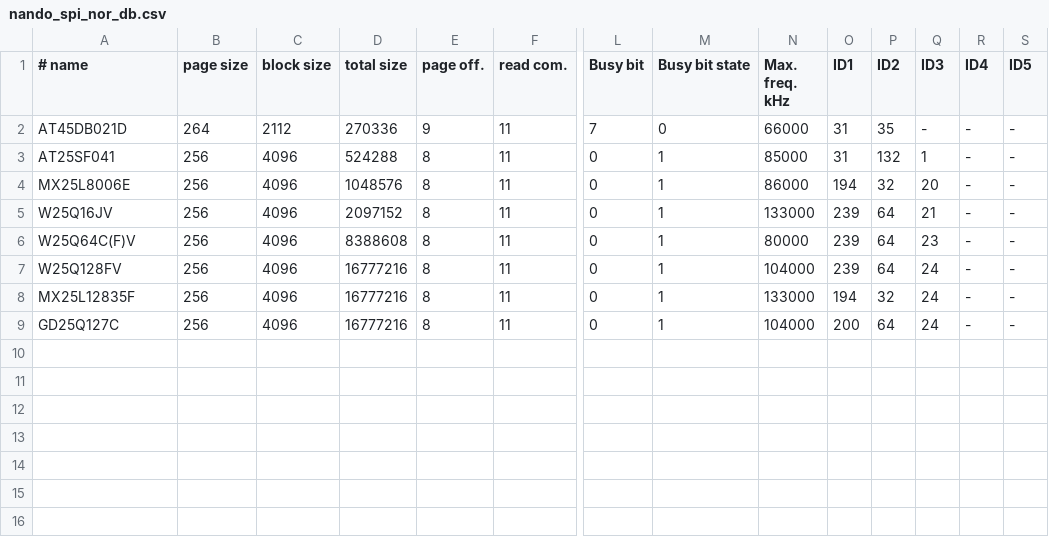
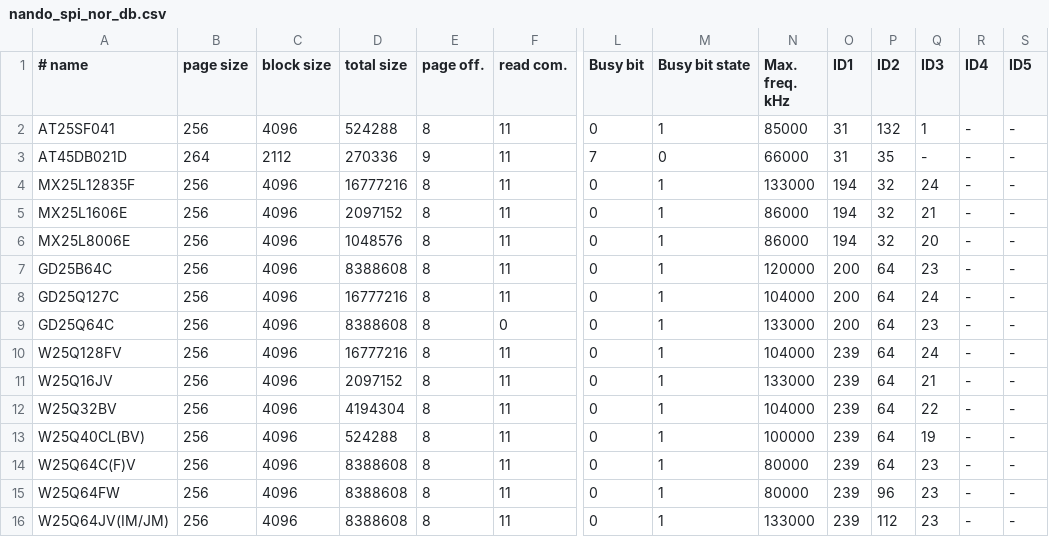
Before and after one commit to Baradablr/nand_programmer, a CSV file: qt/nando_spi_nor_db.csv, drawn as a sheet; only a part is shown, gaps mark what is left out; addresses are those after the commit; rows hold the shown columns only; the diff names each change by its address in the sheet, - before the commit and + after, or states it on an @@ line.

```diff
--- a/qt/nando_spi_nor_db.csv
+++ b/qt/nando_spi_nor_db.csv
+row 2: AT25SF041 | 256 | 4096 | 524288 | 8 | 11 | 0 | 1 | 85000 | 31 | 132 | 1 | - | -
+row 4: MX25L12835F | 256 | 4096 | 16777216 | 8 | 11 | 0 | 1 | 133000 | 194 | 32 | 24 | - | -
-A5 (# name): AT25SF041
+A5 (# name): MX25L1606E
-D5 (total size): 524288
+D5 (total size): 2097152
-N5 (Max. freq. kHz): 85000
+N5 (Max. freq. kHz): 86000
-O5 (ID1): 31
+O5 (ID1): 194
-P5 (ID2): 132
+P5 (ID2): 32
-Q5 (ID3): 1
+Q5 (ID3): 21
+row 7: GD25B64C | 256 | 4096 | 8388608 | 8 | 11 | 0 | 1 | 120000 | 200 | 64 | 23 | - | -
@@ row 9 moved to row 8: GD25Q127C @@
+row 9: GD25Q64C | 256 | 4096 | 8388608 | 8 | 0 | 0 | 1 | 133000 | 200 | 64 | 23 | - | -
+row 10: W25Q128FV | 256 | 4096 | 16777216 | 8 | 11 | 0 | 1 | 104000 | 239 | 64 | 24 | - | -
+row 12: W25Q32BV | 256 | 4096 | 4194304 | 8 | 11 | 0 | 1 | 104000 | 239 | 64 | 22 | - | -
+row 13: W25Q40CL(BV) | 256 | 4096 | 524288 | 8 | 11 | 0 | 1 | 100000 | 239 | 64 | 19 | - | -
-A15 (# name): W25Q128FV
+A15 (# name): W25Q64FW
-D15:D16 (total size): 16777216
+D15:D16 (total size): 8388608
-N15 (Max. freq. kHz): 104000
+N15 (Max. freq. kHz): 80000
-P15 (ID2): 64
+P15 (ID2): 96
-Q15:Q16 (ID3): 24
+Q15:Q16 (ID3): 23
-A16 (# name): MX25L12835F
+A16 (# name): W25Q64JV(IM/JM)
-O16 (ID1): 194
+O16 (ID1): 239
-P16 (ID2): 32
+P16 (ID2): 112
```
Also changed, not shown: qt/nando_parallel_chip_db.csv, qt/nando_spi_nand_db.csv.
